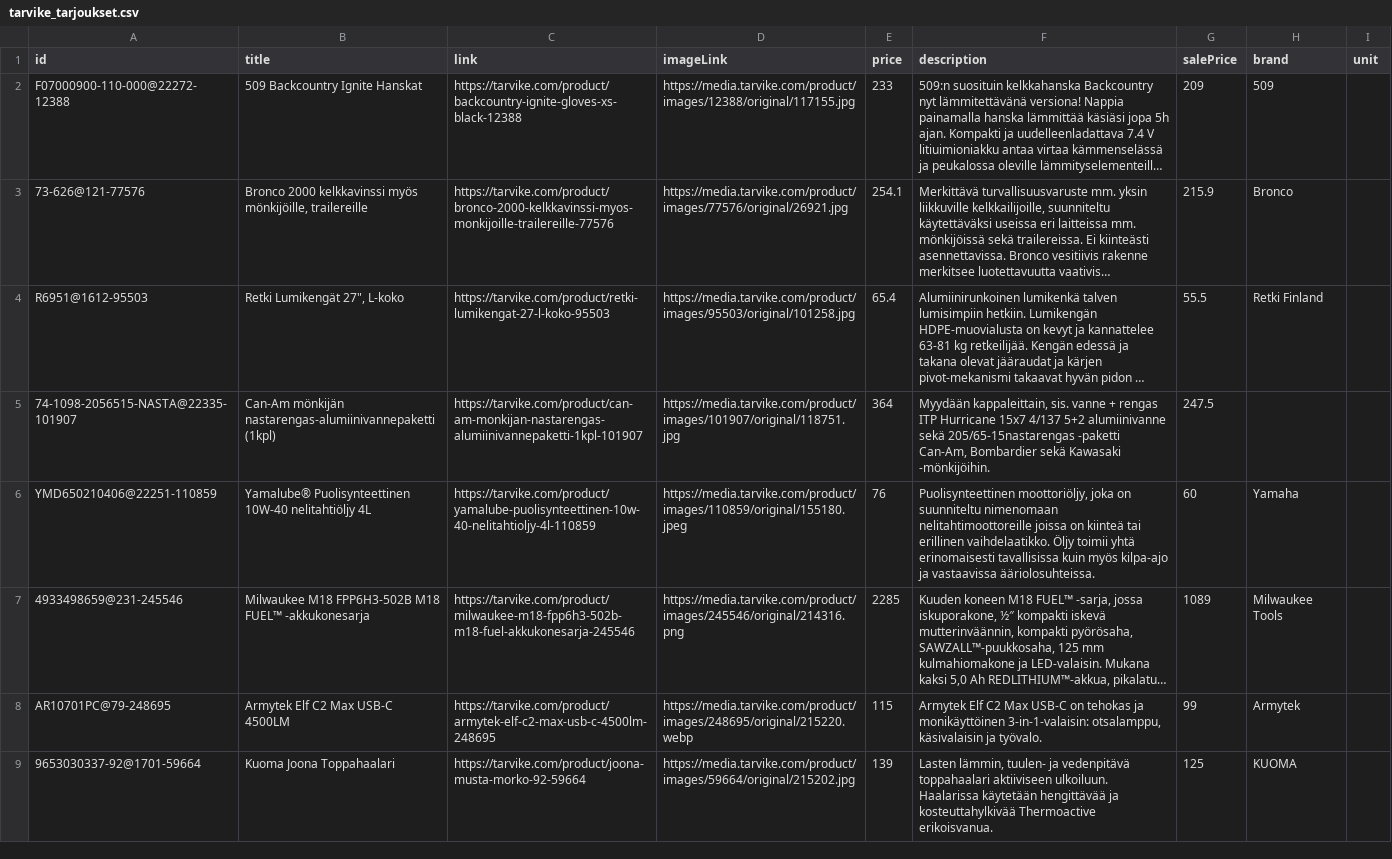
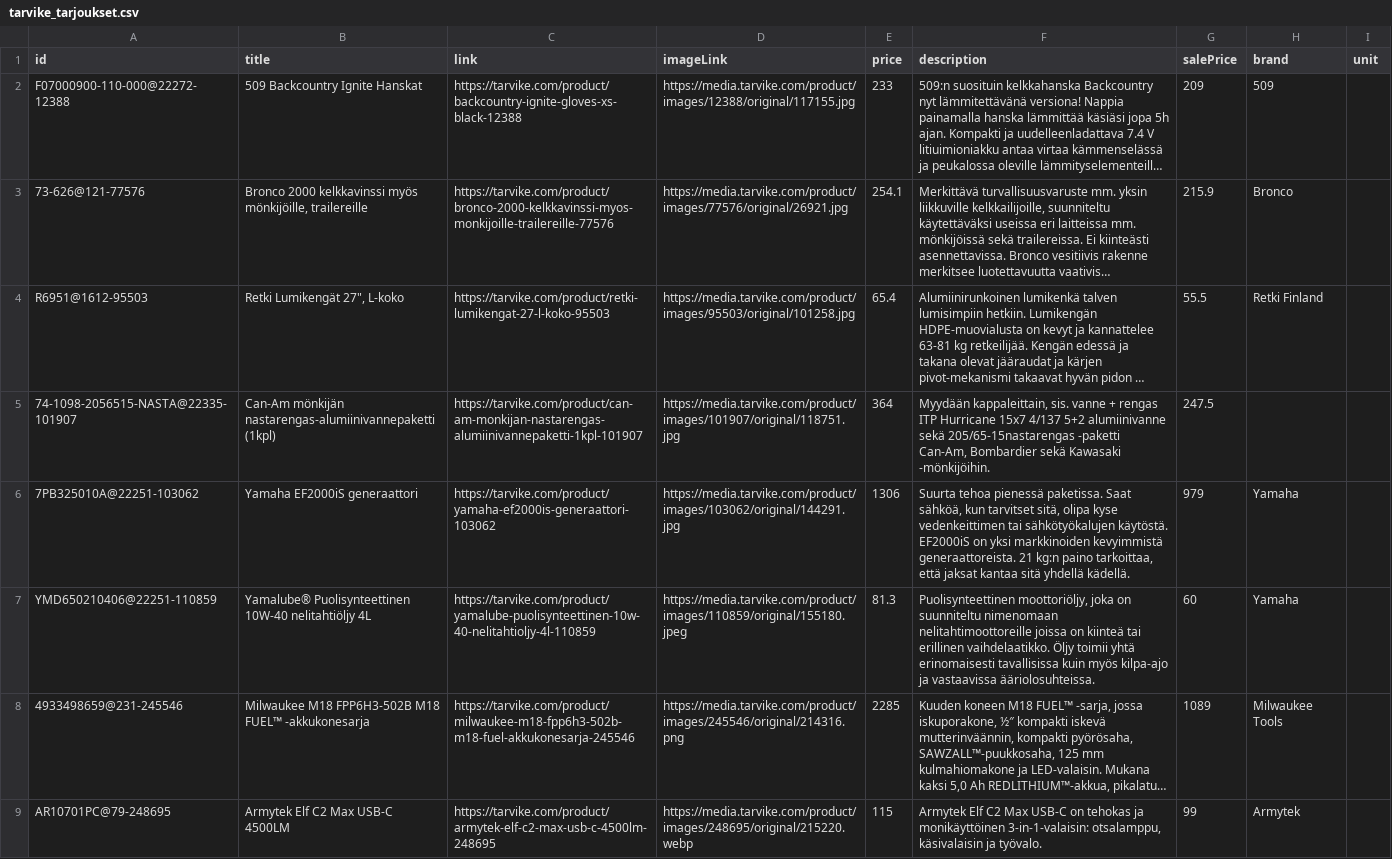
Before and after one commit to TarvikeTT/almadynamo, a CSV file: tarvike_tarjoukset.csv, drawn as a sheet; only a part is shown; the shorter side is filled out with more unchanged rows; long unchanged cells end in …; addresses are those after the commit; the diff names each change by its address in the sheet, - before the commit and + after, or states it on an @@ line.

```diff
--- a/tarvike_tarjoukset.csv
+++ b/tarvike_tarjoukset.csv
+row 6: 7PB325010A@22251-103062 | Yamaha EF2000iS generaattori | https://tarvike.com/product/yamaha-ef2000is-generaattori-103062 | https://media.tarvike.com/product/images/103062/original/144291.jpg | 1306 | Suurta tehoa pienessä paketissa. Saat sähköä, kun tarvitset sitä, olipa kyse vedenkeittimen tai sähkötyökalujen käytöstä. EF2000iS on yksi markkinoiden kevyimmistä generaattoreista. 21 kg:n paino tarkoittaa, että jaksat kantaa sitä yhdellä kädellä. | 979 | Yamaha
-E7 (price): 76
+E7 (price): 81.3
```
Also changed, not shown: tarvike_laitetarjoukset.csv, tarvike_metsa_piha_ja_puutarha_feed.csv, 3 other files.
